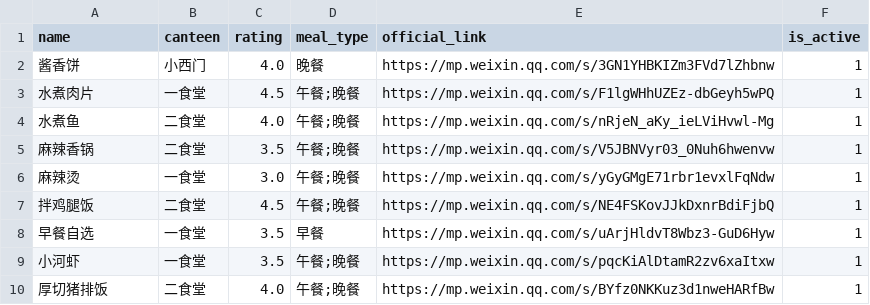
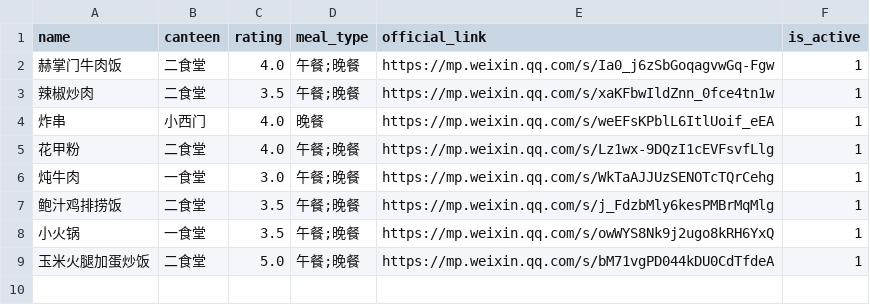
Before and after one commit to PopulusYang/populusyang.github.io, a CSV file: batch.csv, drawn as a sheet.

```diff
--- a/batch.csv
+++ b/batch.csv
@@ -1,10 +1,9 @@
 name,canteen,rating,meal_type,official_link,is_active
-酱香饼,小西门,4.0,晚餐,https://mp.weixin.qq.com/s/3GN1YHBKIZm3FVd7lZhbnw,1
-水煮肉片,一食堂,4.5,午餐;晚餐,https://mp.weixin.qq.com/s/F1lgWHhUZEz-dbGeyh5wPQ,1
-水煮鱼,二食堂,4.0,午餐;晚餐,https://mp.weixin.qq.com/s/nRjeN_aKy_ieLViHvwl-Mg,1
-麻辣香锅,二食堂,3.5,午餐;晚餐,https://mp.weixin.qq.com/s/V5JBNVyr03_0Nuh6hwenvw,1
-麻辣烫,一食堂,3.0,午餐;晚餐,https://mp.weixin.qq.com/s/yGyGMgE71rbr1evxlFqNdw,1
-拌鸡腿饭,二食堂,4.5,午餐;晚餐,https://mp.weixin.qq.com/s/NE4FSKovJJkDxnrBdiFjbQ,1
-早餐自选,一食堂,3.5,早餐,https://mp.weixin.qq.com/s/uArjHldvT8Wbz3-GuD6Hyw,1
-小河虾,一食堂,3.5,午餐;晚餐,https://mp.weixin.qq.com/s/pqcKiAlDtamR2zv6xaItxw,1
-厚切猪排饭,二食堂,4.0,午餐;晚餐,https://mp.weixin.qq.com/s/BYfz0NKKuz3d1nweHARfBw,1
+赫掌门牛肉饭,二食堂,4.0,午餐;晚餐,https://mp.weixin.qq.com/s/Ia0_j6zSbGoqagvwGq-Fgw,1
+辣椒炒肉,二食堂,3.5,午餐;晚餐,https://mp.weixin.qq.com/s/xaKFbwIldZnn_0fce4tn1w,1
+炸串,小西门,4.0,晚餐,https://mp.weixin.qq.com/s/weEFsKPblL6ItlUoif_eEA,1
+花甲粉,二食堂,4.0,午餐;晚餐,https://mp.weixin.qq.com/s/Lz1wx-9DQzI1cEVFsvfLlg,1
+炖牛肉,一食堂,3.0,午餐;晚餐,https://mp.weixin.qq.com/s/WkTaAJJUzSENOTcTQrCehg,1
+鲍汁鸡排捞饭,二食堂,3.5,午餐;晚餐,https://mp.weixin.qq.com/s/j_FdzbMly6kesPMBrMqMlg,1
+小火锅,一食堂,3.5,午餐;晚餐,https://mp.weixin.qq.com/s/owWYS8Nk9j2ugo8kRH6YxQ,1
+玉米火腿加蛋炒饭,二食堂,5.0,午餐;晚餐,https://mp.weixin.qq.com/s/bM71vgPD044kDU0CdTfdeA,1
```
Also changed, not shown: 1 other file.
